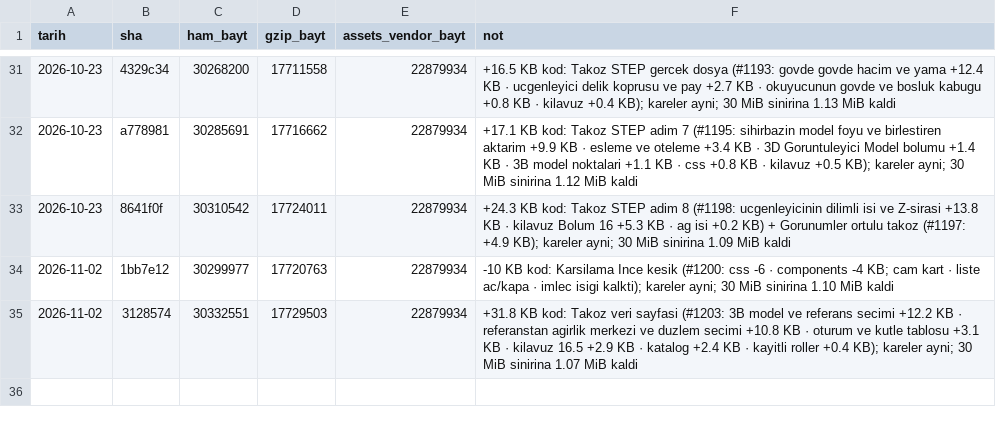
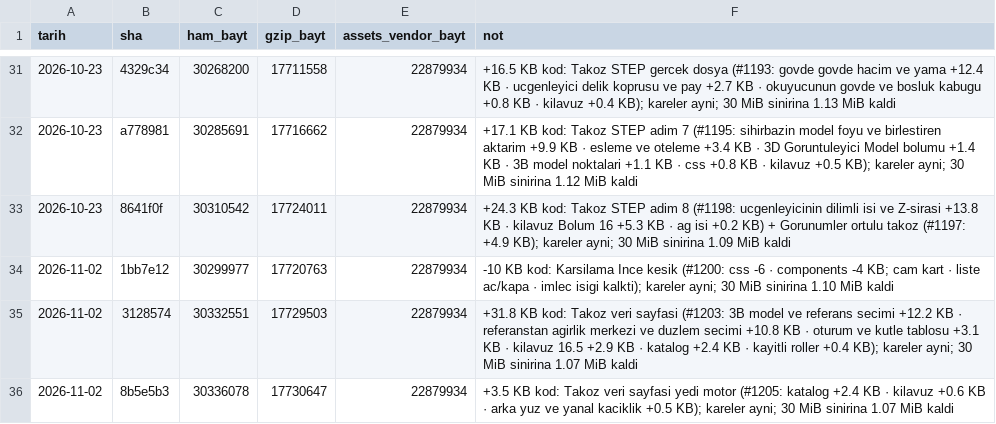
Before and after one commit to kaydgn/MFSim, a CSV file: docs/olcum/boyut.csv, drawn as a sheet; only a part is shown, gaps mark what is left out.

```diff
--- a/docs/olcum/boyut.csv
+++ b/docs/olcum/boyut.csv
@@ -35 +35,2 @@ tarih,sha,ham_bayt,gzip_bayt,assets_vendor_bayt,not
 2026-11-02,3128574,30332551,17729503,22879934,+31.8 KB kod: Takoz veri sayfasi (#1203: 3B model ve referans secimi +12.2 KB · referanstan agirlik merkezi ve duzlem secimi +10.8 KB · oturum ve kutle tablosu +3.1 KB · kilavuz 16.5 +2.9 KB · katalog +2.4 KB · kayitli roller +0.4 KB); kareler ayni; 30 MiB sinirina 1.07 MiB kaldi
+2026-11-02,8b5e5b3,30336078,17730647,22879934,+3.5 KB kod: Takoz veri sayfasi yedi motor (#1205: katalog +2.4 KB · kilavuz +0.6 KB · arka yuz ve yanal kaciklik +0.5 KB); kareler ayni; 30 MiB sinirina 1.07 MiB kaldi
```
